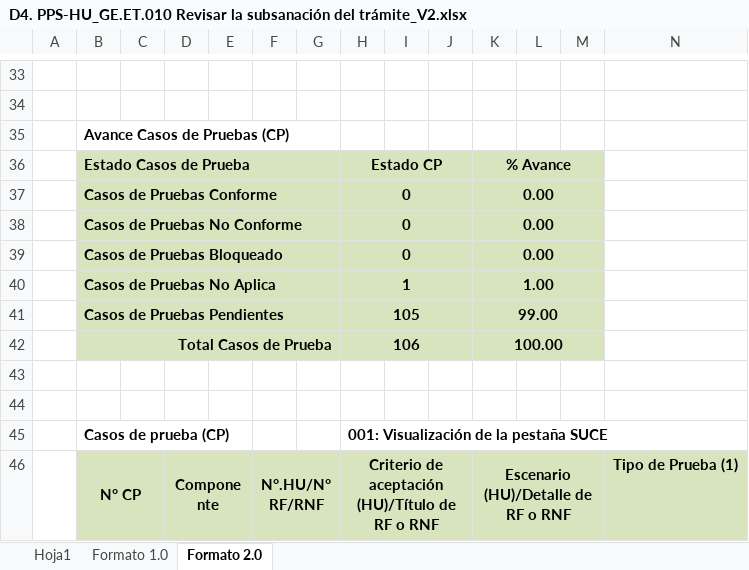
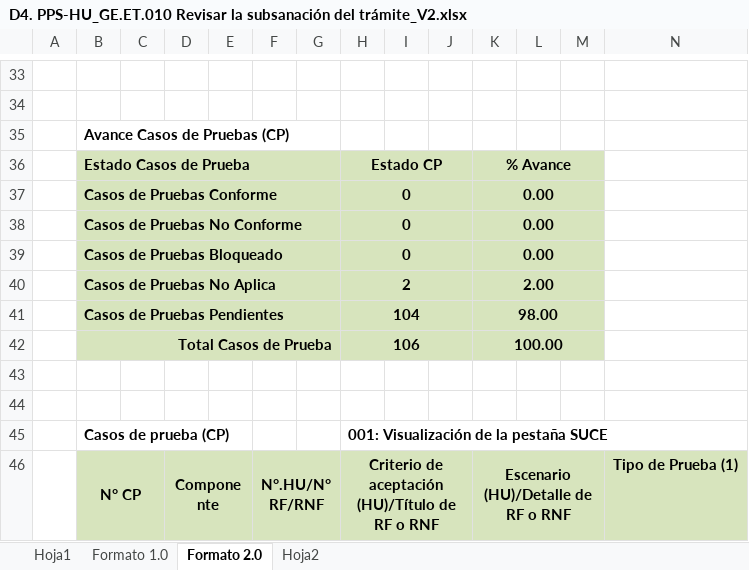
Before and after one commit to TheLastMVK/DocumentoVuce, an Excel workbook: PROYECTO MR/HU_GE.ET.010 Revisar la subsanación del trámite/D4. PPS-HU_GE.ET.010 Revisar la subsanación del trámite_V2.xlsx, sheet Formato 2.0, drawn as a sheet; only a part is shown, gaps mark what is left out; values as stored, in another font and other column widths than the file's, no borders; charts and pictures not drawn; removed rows and columns are numbered as before the commit, all else as after; rows hold the shown columns only; the diff covers the shown part only; the diff names each change by its address in the sheet, - before the commit and + after, or states it on an @@ line.

```diff
--- a/PROYECTO MR/HU_GE.ET.010 Revisar la subsanación del trámite/D4. PPS-HU_GE.ET.010 Revisar la subsanación del trámite_V2.xlsx (sheet Formato 2.0)
+++ b/PROYECTO MR/HU_GE.ET.010 Revisar la subsanación del trámite/D4. PPS-HU_GE.ET.010 Revisar la subsanación del trámite_V2.xlsx (sheet Formato 2.0)
+sheet tab: Hoja2
-row 40:  | Casos de Pruebas No Aplica |  |  |  |  |  | 1 |  |  | 1.00
-row 41:  | Casos de Pruebas Pendientes |  |  |  |  |  | 105 |  |  | 99.00
+row 40:  | Casos de Pruebas No Aplica |  |  |  |  |  | 2 |  |  | 2.00
+row 41:  | Casos de Pruebas Pendientes |  |  |  |  |  | 104 |  |  | 98.00
```
Also changed, not shown: 8 added rows, 93 hidden or unhidden rows, 9 edited cells and cell formats elsewhere in this sheet, hidden cells, charts or pictures, PROYECTO MR/HU_SO.AC.03 Modificar autorización/PPS- MR 2.0 FASE 4 - HU_SO.AC.03 Modificar autorización_v2.xlsx.
